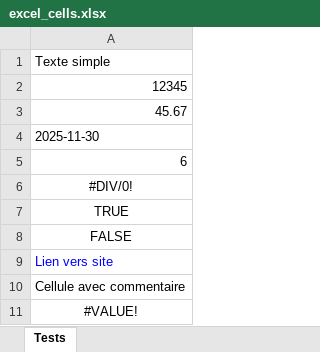
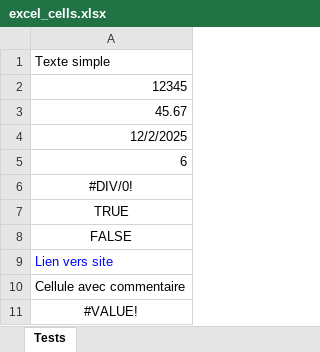
Before and after one commit to MieLean/test-excel, an Excel workbook: docs/excel_cells.xlsx, sheet Tests, drawn as a sheet; values as stored, in another font and other column widths than the file's, no borders; the diff names each change by its address in the sheet, - before the commit and + after, or states it on an @@ line.

Commit message:
Add files via upload

```diff
--- a/docs/excel_cells.xlsx (sheet Tests)
+++ b/docs/excel_cells.xlsx (sheet Tests)
-A4: 2025-11-30
+A4: 12/2/2025
```
